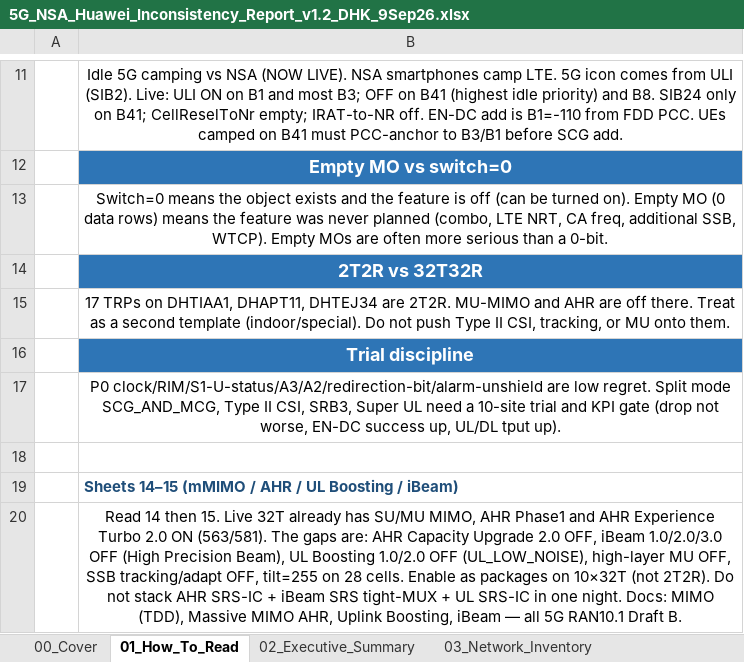
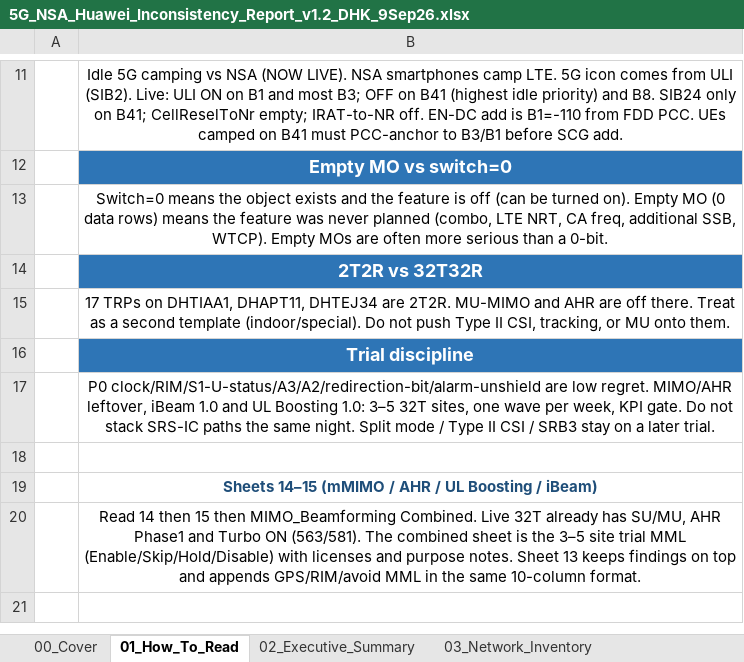
Before and after one commit to miles4482/5G-RAN-BASIC-TO-ADVANCE_OPTIMIZATION, an Excel workbook: 5G_NSA_Huawei_Inconsistency_Report_v1.2_DHK_9Sep26.xlsx, sheet 01_How_To_Read, drawn as a sheet; only a part is shown, gaps mark what is left out; values as stored, in another font and other column widths than the file's, no borders; the diff names each change by its address in the sheet, - before the commit and + after, or states it on an @@ line.

```diff
--- a/5G_NSA_Huawei_Inconsistency_Report_v1.2_DHK_9Sep26.xlsx (sheet 01_How_To_Read)
+++ b/5G_NSA_Huawei_Inconsistency_Report_v1.2_DHK_9Sep26.xlsx (sheet 01_How_To_Read)
-B17: …low regret. Split mode SCG_AND_MCG, Type II CSI, SRB3, Super UL need a 10-site trial and KPI gate (drop not worse, EN-DC success up, UL/DL tput up).
+B17: …low regret. MIMO/AHR leftover, iBeam 1.0 and UL Boosting 1.0: 3–5 32T sites, one wave per week, KPI gate. Do not stack SRS-IC paths the same night. Split mode / Type II CSI / SRB3 stay on a later trial.
-B19 alignment: left
+B19 alignment: center
-B20: …14 then 15. Live 32T already has SU/MU MIMO, AHR Phase1 and AHR Experience Turbo 2.0 ON (563/581). The gaps are: AHR Capacity Upgrade 2.0 OFF, iBeam 1.0/2.0/3.0 OFF (High Precision Beam), UL Boosting 1.0/2.0 OFF (UL_LOW_NOISE), high-layer MU OFF, SSB tracking/adapt OFF, tilt=255 on 28 cells. Enable as packages on 10×32T (not 2T2R). Do not stack AHR SRS-IC + iBeam SRS tight-MUX + UL SRS-IC in one night. Docs: MIMO (TDD), Massive MIMO AHR, Uplink Boosting, iBeam — all 5G RAN10.1 Draft B.
+B20: …14 then 15 then MIMO_Beamforming Combined. Live 32T already has SU/MU, AHR Phase1 and Turbo ON (563/581). The combined sheet is the 3–5 site trial MML (Enable/Skip/Hold/Disable) with licenses and purpose notes. Sheet 13 keeps findings on top and appends GPS/RIM/avoid MML in the same 10-column format.
```
Also changed, not shown: sheet 13_Interference_GPS_RIM, sheet 00_Cover, sheet 25_Action_Plan, other sheet tabs.
